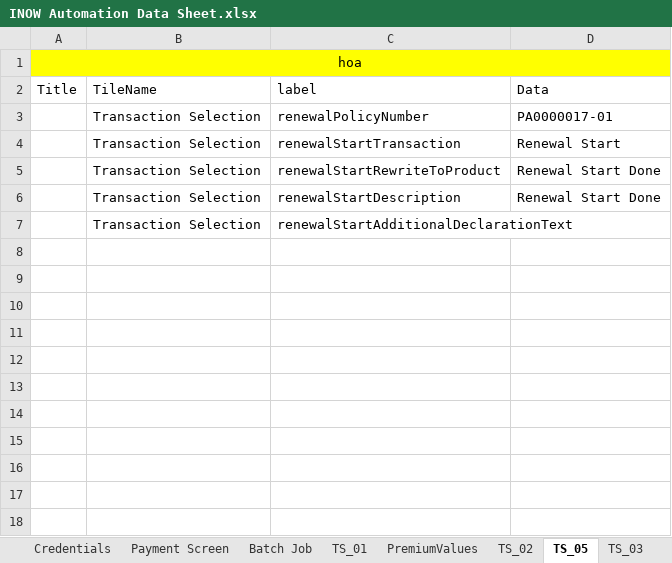
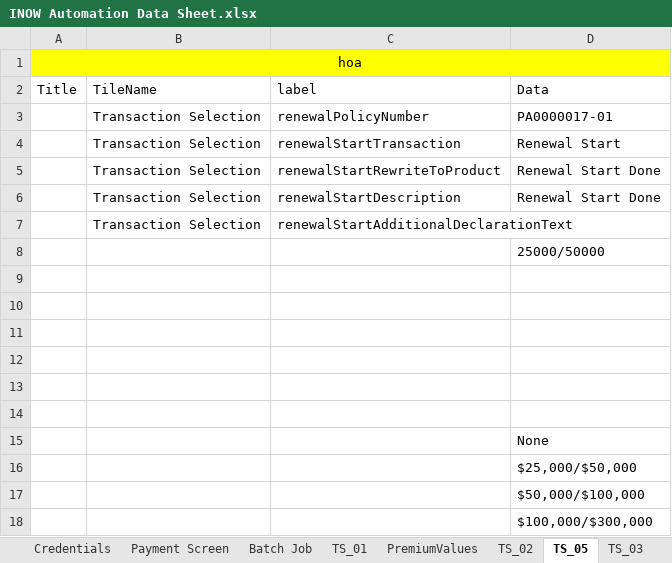
Before and after one commit to SreedharGovind/INOW_Automation, an Excel workbook: INOW Automation Data Sheet.xlsx, sheet TS_05, drawn as a sheet; values as stored, in another font and other column widths than the file's, no borders; the diff names each change by its address in the sheet, - before the commit and + after, or states it on an @@ line.

```diff
--- a/INOW Automation Data Sheet.xlsx (sheet TS_05)
+++ b/INOW Automation Data Sheet.xlsx (sheet TS_05)
+row 8:  |  |  | 25000/50000
+row 9: (empty)
+row 10: (empty)
+row 11: (empty)
+row 12: (empty)
+row 13: (empty)
+row 14: (empty)
+row 15:  |  |  | None
+row 16:  |  |  | $25,000/$50,000
+row 17:  |  |  | $50,000/$100,000
+row 18:  |  |  | $100,000/$300,000
```
Also changed, not shown: sheet TS_01, sheet PremiumValues, 10 other files.
